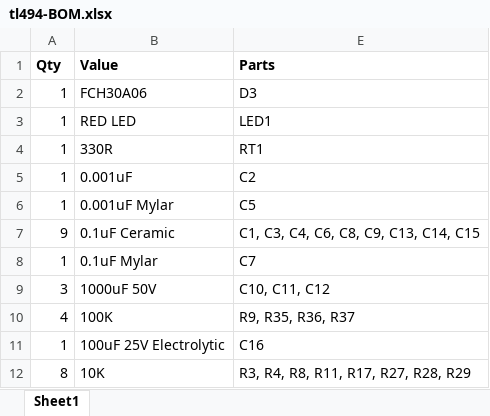
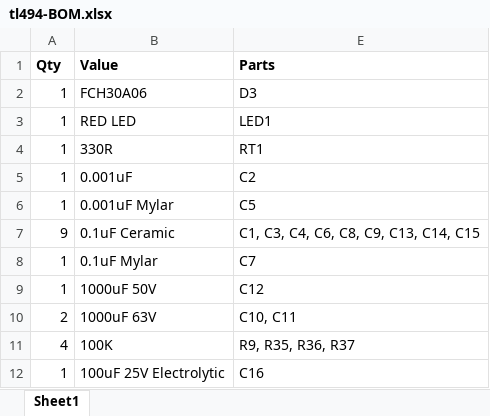
Before and after one commit to vimark/Leadtech-dcdc-tl494, an Excel workbook: hardware/tl494-BOM.xlsx, sheet Sheet1, drawn as a sheet; only a part is shown; the shorter side is filled out with more unchanged rows; values as stored, in another font and other column widths than the file's, no borders; the diff names each change by its address in the sheet, - before the commit and + after, or states it on an @@ line.

```diff
--- a/hardware/tl494-BOM.xlsx (sheet Sheet1)
+++ b/hardware/tl494-BOM.xlsx (sheet Sheet1)
-A9 (Qty): 3
+A9 (Qty): 1
-E9 (Parts): C10, C11, C12
+E9 (Parts): C12
+row 10: 2 | 1000uF 63V | C10, C11
```
Also changed, not shown: 3 other files.
